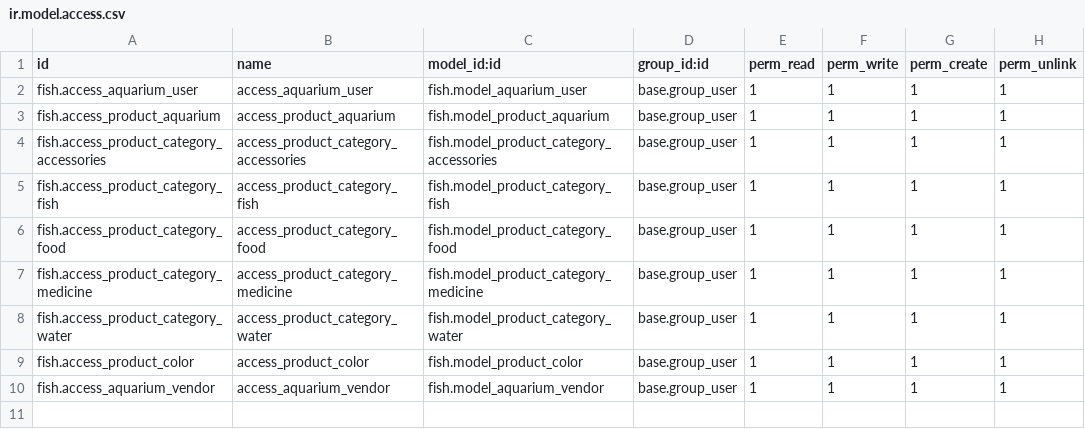
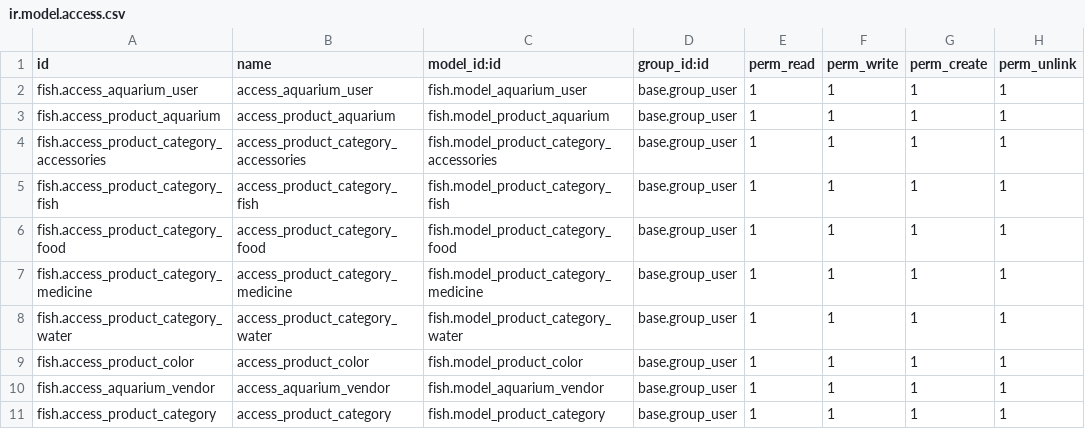
Before and after one commit to zepa-odoo/NoisyFishAquarium, a CSV file: fish/security/ir.model.access.csv, drawn as a sheet; the diff names each change by its address in the sheet, - before the commit and + after, or states it on an @@ line.

Commit message:
optimize  category and apply related field

```diff
--- a/fish/security/ir.model.access.csv
+++ b/fish/security/ir.model.access.csv
+row 11: fish.access_product_category | access_product_category | fish.model_product_category | base.group_user | 1 | 1 | 1 | 1
```
Also changed, not shown: 9 other files.
